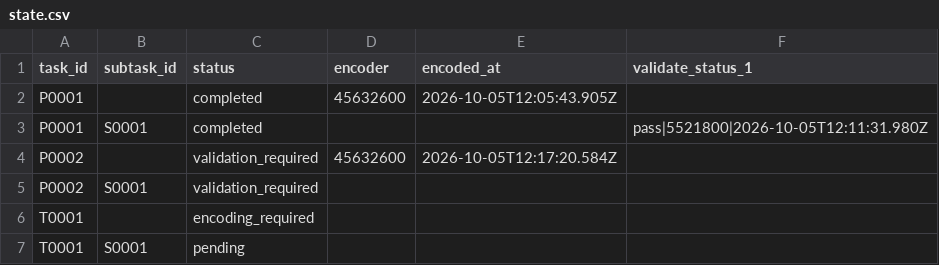
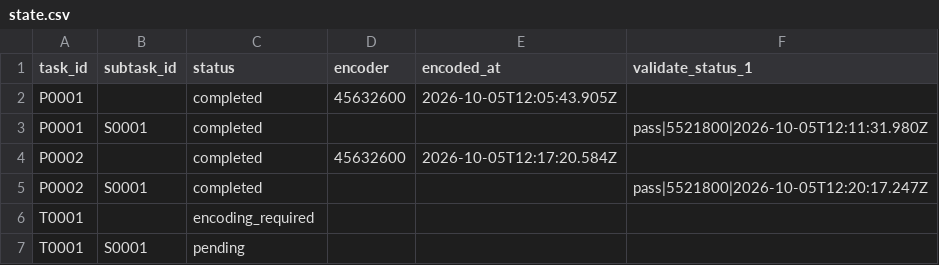
Before and after one commit to musicog/beethoven-woo68, a CSV file: tracking/state.csv, drawn as a sheet; only a part is shown.

```diff
--- a/tracking/state.csv
+++ b/tracking/state.csv
@@ -3,4 +3,4 @@ P0001,,completed,45632600,2026-10-05T12:05:43.905Z,
 P0001,S0001,completed,,,pass|5521800|2026-10-05T12:11:31.980Z
-P0002,,validation_required,45632600,2026-10-05T12:17:20.584Z,
-P0002,S0001,validation_required,,,
+P0002,,completed,45632600,2026-10-05T12:17:20.584Z,
+P0002,S0001,completed,,,pass|5521800|2026-10-05T12:20:17.247Z
 T0001,,encoding_required,,,
```
Also changed, not shown: tracking/history.csv, 1 other file.
